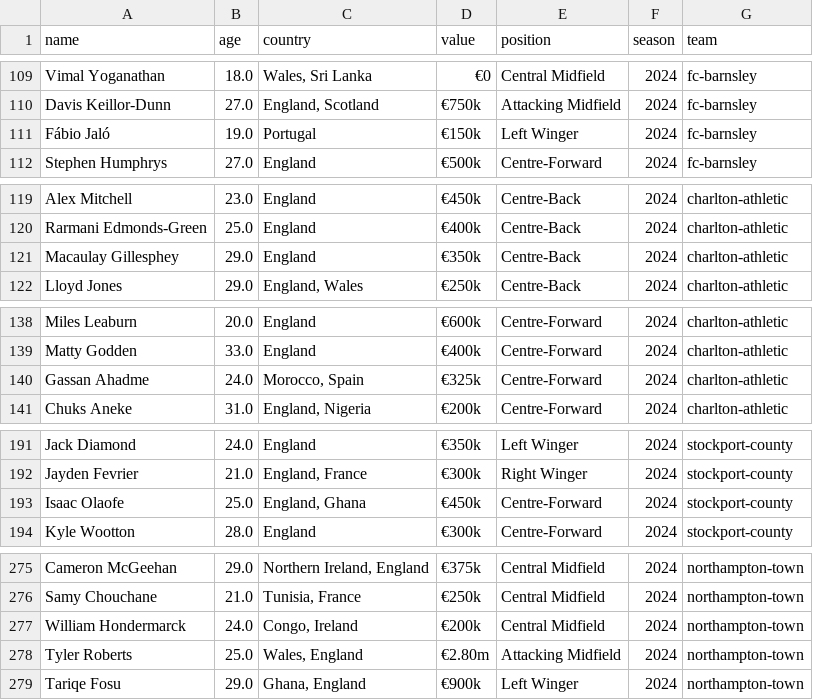
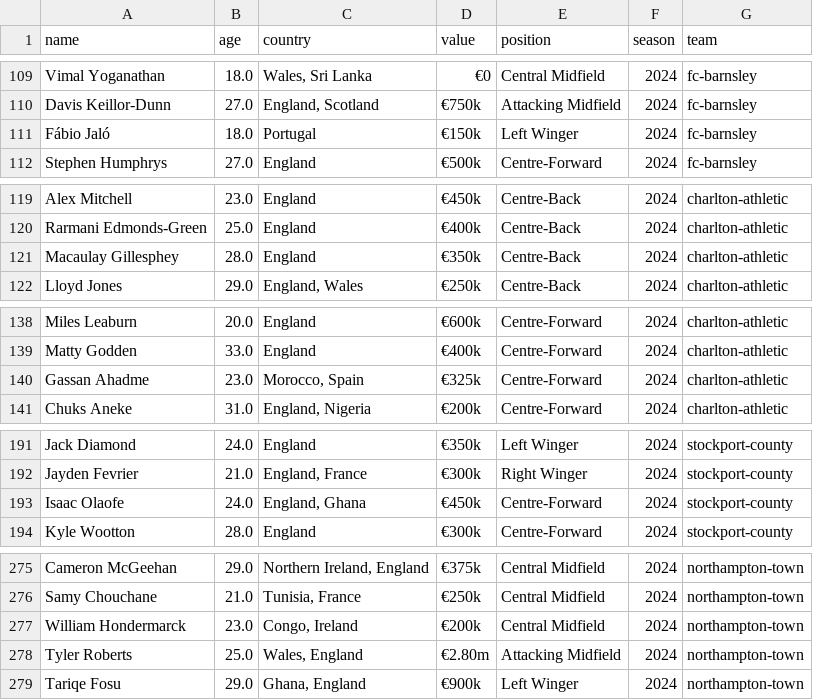
Before and after one commit to ricardoherediaj/data-driven-scouting-project, a CSV file: data/raw/league_one_team_updated_data.csv, drawn as a sheet; only a part is shown, gaps mark what is left out; the diff covers the shown part only.

```diff
--- a/data/raw/league_one_team_updated_data.csv
+++ b/data/raw/league_one_team_updated_data.csv
@@ -110,3 +110,3 @@ Vimal Yoganathan,18.0,"Wales, Sri Lanka",€0,Central Midfield,2024,fc-barnsley
 Davis Keillor-Dunn,27.0,"England, Scotland",€750k,Attacking Midfield,2024,fc-barnsley
-Fábio Jaló,19.0,Portugal,€150k,Left Winger,2024,fc-barnsley
+Fábio Jaló,18.0,Portugal,€150k,Left Winger,2024,fc-barnsley
 Stephen Humphrys,27.0,England,€500k,Centre-Forward,2024,fc-barnsley
@@ -120,3 +120,3 @@ Alex Mitchell,23.0,England,€450k,Centre-Back,2024,charlton-athletic
 Rarmani Edmonds-Green,25.0,England,€400k,Centre-Back,2024,charlton-athletic
-Macaulay Gillesphey,29.0,England,€350k,Centre-Back,2024,charlton-athletic
+Macaulay Gillesphey,28.0,England,€350k,Centre-Back,2024,charlton-athletic
 Lloyd Jones,29.0,"England, Wales",€250k,Centre-Back,2024,charlton-athletic
@@ -139,3 +139,3 @@ Miles Leaburn,20.0,England,€600k,Centre-Forward,2024,charlton-athletic
 Matty Godden,33.0,England,€400k,Centre-Forward,2024,charlton-athletic
-Gassan Ahadme,24.0,"Morocco, Spain",€325k,Centre-Forward,2024,charlton-athletic
+Gassan Ahadme,23.0,"Morocco, Spain",€325k,Centre-Forward,2024,charlton-athletic
 Chuks Aneke,31.0,"England, Nigeria",€200k,Centre-Forward,2024,charlton-athletic
@@ -192,3 +192,3 @@ Jack Diamond,24.0,England,€350k,Left Winger,2024,stockport-county
 Jayden Fevrier,21.0,"England, France",€300k,Right Winger,2024,stockport-county
-Isaac Olaofe,25.0,"England, Ghana",€450k,Centre-Forward,2024,stockport-county
+Isaac Olaofe,24.0,"England, Ghana",€450k,Centre-Forward,2024,stockport-county
 Kyle Wootton,28.0,England,€300k,Centre-Forward,2024,stockport-county
@@ -276,3 +276,3 @@ Cameron McGeehan,29.0,"Northern Ireland, England",€375k,Central Midfield,2024,
 Samy Chouchane,21.0,"Tunisia, France",€250k,Central Midfield,2024,northampton-town
-William Hondermarck,24.0,"Congo, Ireland",€200k,Central Midfield,2024,northampton-town
+William Hondermarck,23.0,"Congo, Ireland",€200k,Central Midfield,2024,northampton-town
 Tyler Roberts,25.0,"Wales, England",€2.80m,Attacking Midfield,2024,northampton-town
```
Also changed, not shown: 2 added rows, 2 removed rows and 13 edited cells elsewhere in this file, data/raw/championship_team_updated_data.csv, data/raw/league_two_team_updated_data.csv, 24 other files.
